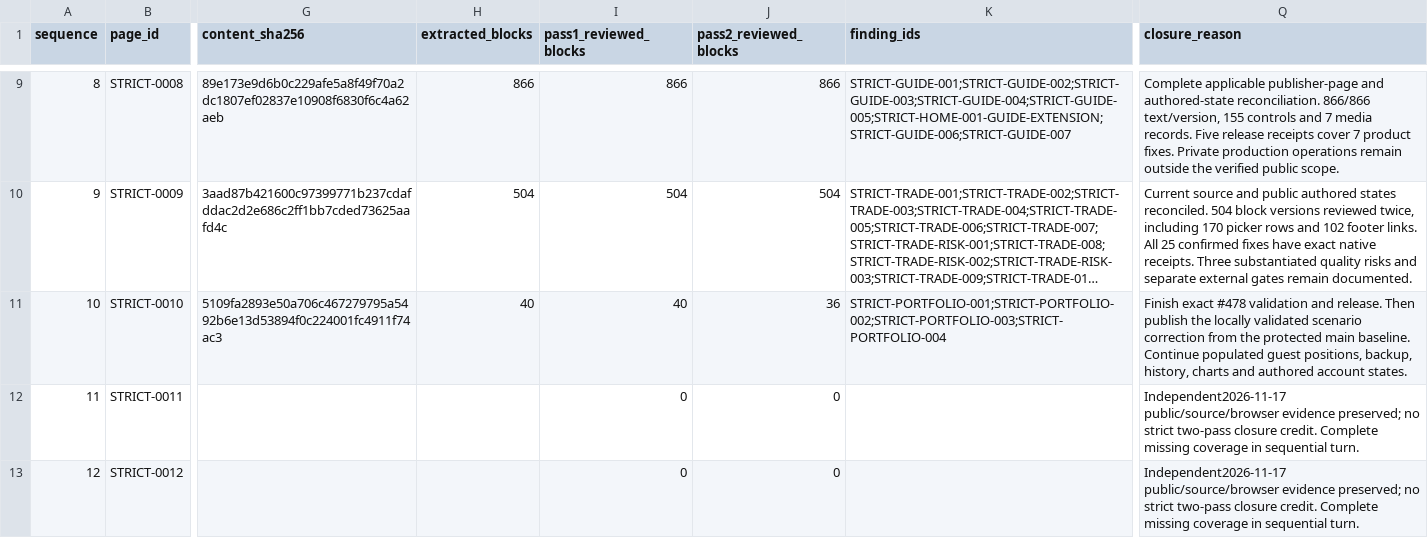
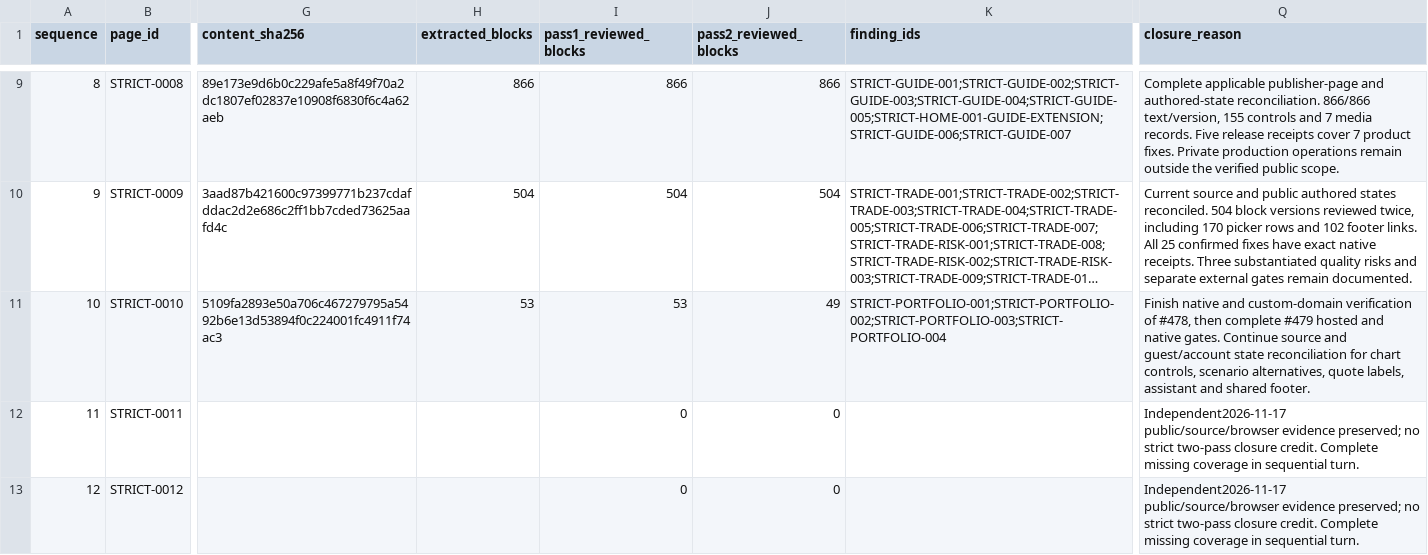
Before and after one commit to anugaweerasinghe1-del/trading101, a CSV file: docs/audits/issue-430/sequential-2026-11-16/page-queue.csv, drawn as a sheet; only a part is shown, gaps mark what is left out; long unchanged cells end in …; the diff names each change by its address in the sheet, - before the commit and + after, or states it on an @@ line.

Commit message:
Review populated Portfolio guest and account fixture states

```diff
--- a/docs/audits/issue-430/sequential-2026-11-16/page-queue.csv
+++ b/docs/audits/issue-430/sequential-2026-11-16/page-queue.csv
-H11 (extracted_blocks): 40
+H11 (extracted_blocks): 53
-I11 (pass1_reviewed_blocks): 40
+I11 (pass1_reviewed_blocks): 53
-J11 (pass2_reviewed_blocks): 36
+J11 (pass2_reviewed_blocks): 49
-Q11 (closure_reason): Finish exact #478 validation and release. Then publish the locally validated scenario correction from the protected main baseline. Continue populated guest positions, backup, history, charts and authored account states.
+Q11 (closure_reason): Finish native and custom-domain verification of #478, then complete #479 hosted and native gates. Continue source and guest/account state reconciliation for chart controls, scenario alternatives, quote labels, assistant and shared footer.
```
Also changed, not shown: 7 other files.
